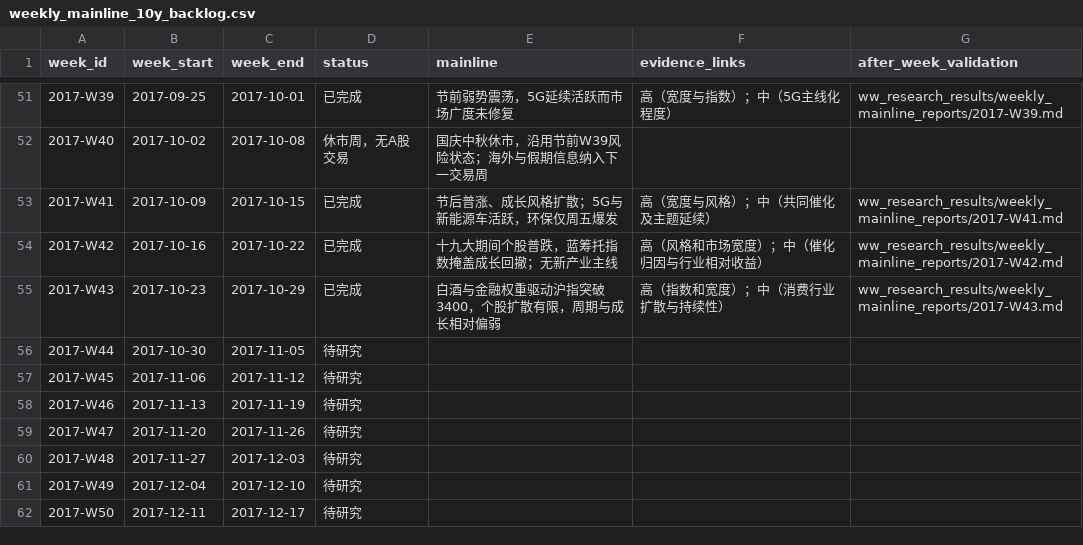
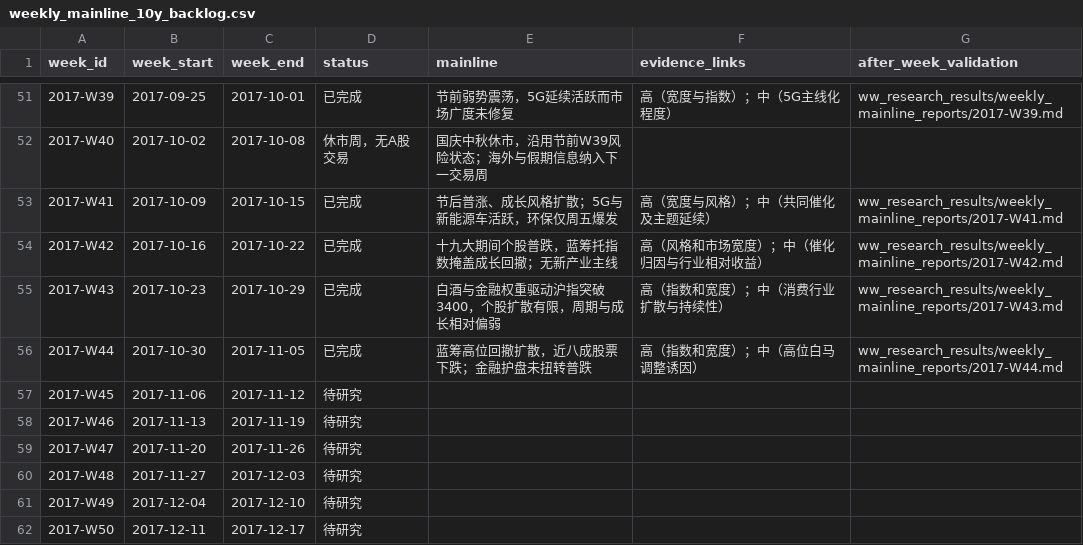
Before and after one commit to seacy19/WJ-, a CSV file: ww_research_results/weekly_mainline_10y_backlog.csv, drawn as a sheet; only a part is shown, gaps mark what is left out.

Commit message:
Add 2017-W44 weekly mainline review

```diff
--- a/ww_research_results/weekly_mainline_10y_backlog.csv
+++ b/ww_research_results/weekly_mainline_10y_backlog.csv
@@ -55,3 +55,3 @@
 "2017-W43","2017-10-23","2017-10-29","已完成","白酒与金融权重驱动沪指突破3400，个股扩散有限，周期与成长相对偏弱","高（指数和宽度）；中（消费行业扩散与持续性）","ww_research_results/weekly_mainline_reports/2017-W43.md"
-"2017-W44","2017-10-30","2017-11-05","待研究","","",""
+"2017-W44","2017-10-30","2017-11-05","已完成","蓝筹高位回撤扩散，近八成股票下跌；金融护盘未扭转普跌","高（指数和宽度）；中（高位白马调整诱因）","ww_research_results/weekly_mainline_reports/2017-W44.md"
 "2017-W45","2017-11-06","2017-11-12","待研究","","",""
```
Also changed, not shown: 2 other files.
